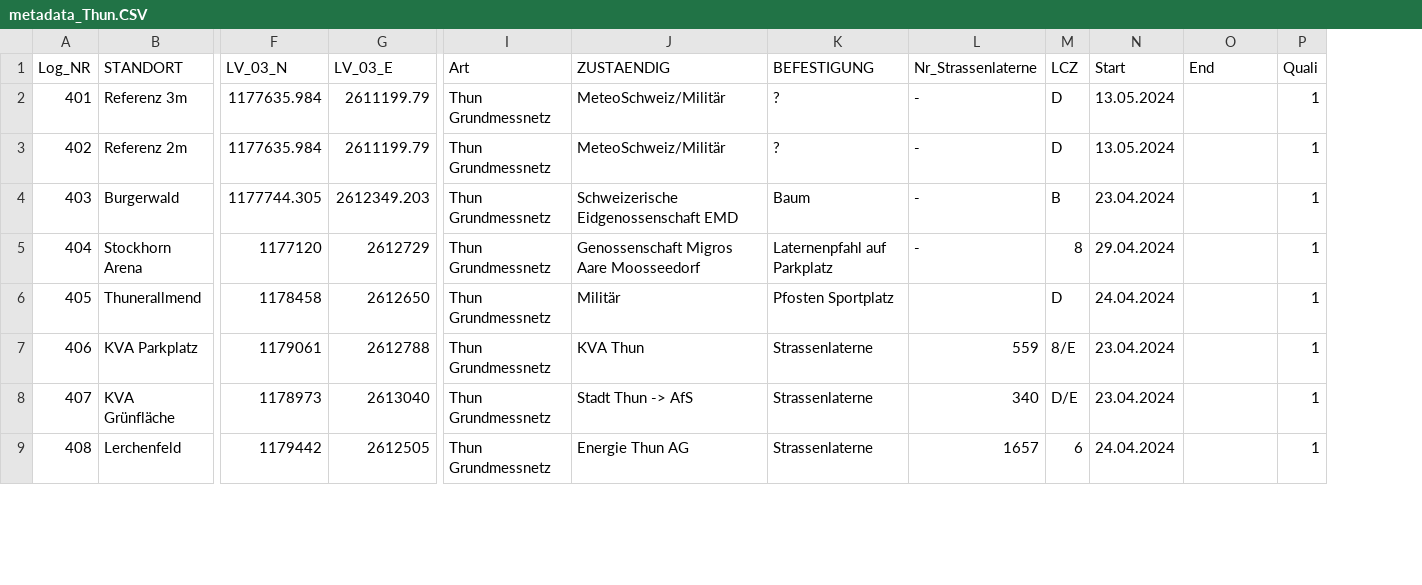
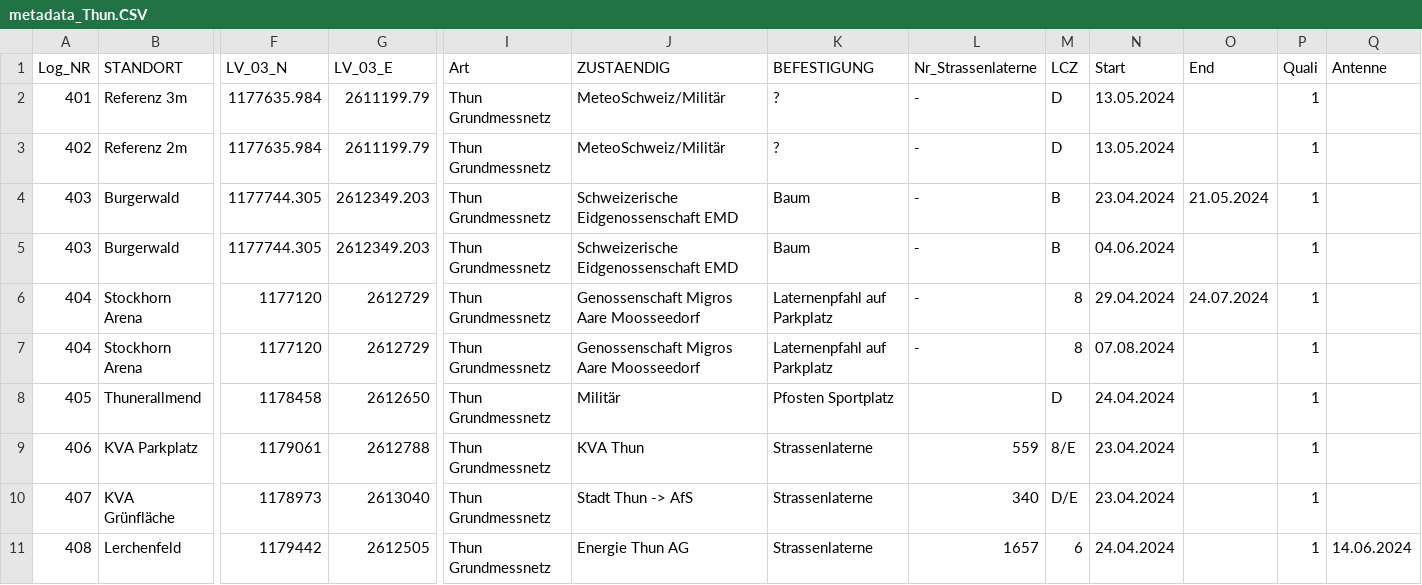
Before and after one commit to Urban-Climate-Unibe/Logger_Network, a CSV file: data/metadata_Thun.CSV, drawn as a sheet; only a part is shown, gaps mark what is left out; addresses are those after the commit; rows hold the shown columns only; the diff covers the shown part only; the diff names each change by its address in the sheet, - before the commit and + after, or states it on an @@ line.

Commit message:
Update Metadata Thun

```diff
--- a/data/metadata_Thun.CSV
+++ b/data/metadata_Thun.CSV
+column Q (Antenne), row 11: 14.06.2024
+row 4: 403 | Burgerwald | 1177744.305 | 2612349.203 | Thun Grundmessnetz | Schweizerische Eidgenossenschaft EMD | Baum | - | B | 23.04.2024 | 21.05.2024 | 1
-N5 (Start): 23.04.2024
+N5 (Start): 04.06.2024
-O6 (End): (empty)
+O6 (End): 24.07.2024
+row 7: 404 | Stockhorn Arena | 1177120 | 2612729 | Thun Grundmessnetz | Genossenschaft Migros Aare Moosseedorf | Laternenpfahl auf Parkplatz | - | 8 | 07.08.2024 |  | 1
```
Also changed, not shown: 3 added rows and 2 edited cells elsewhere in this file.
